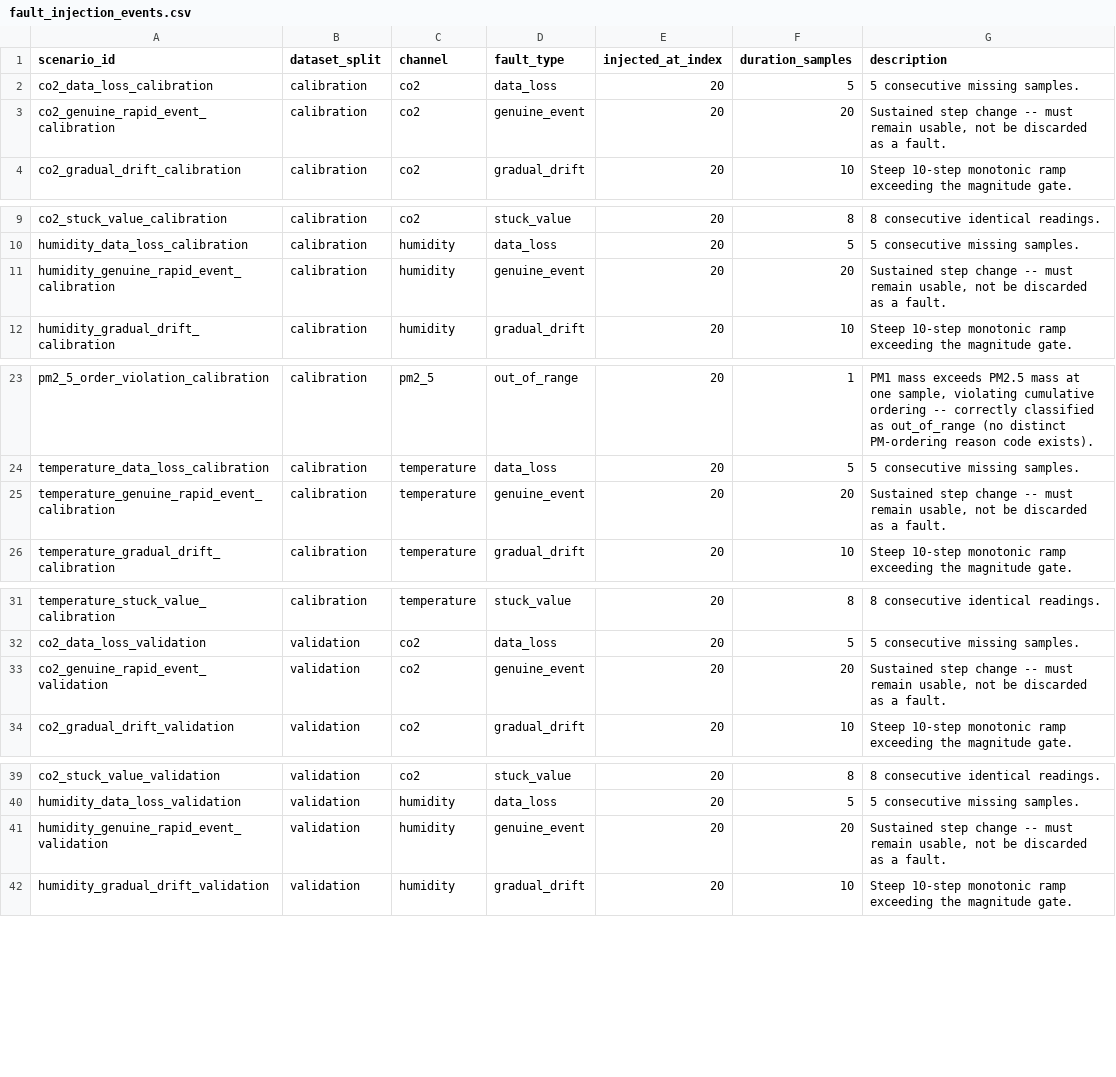
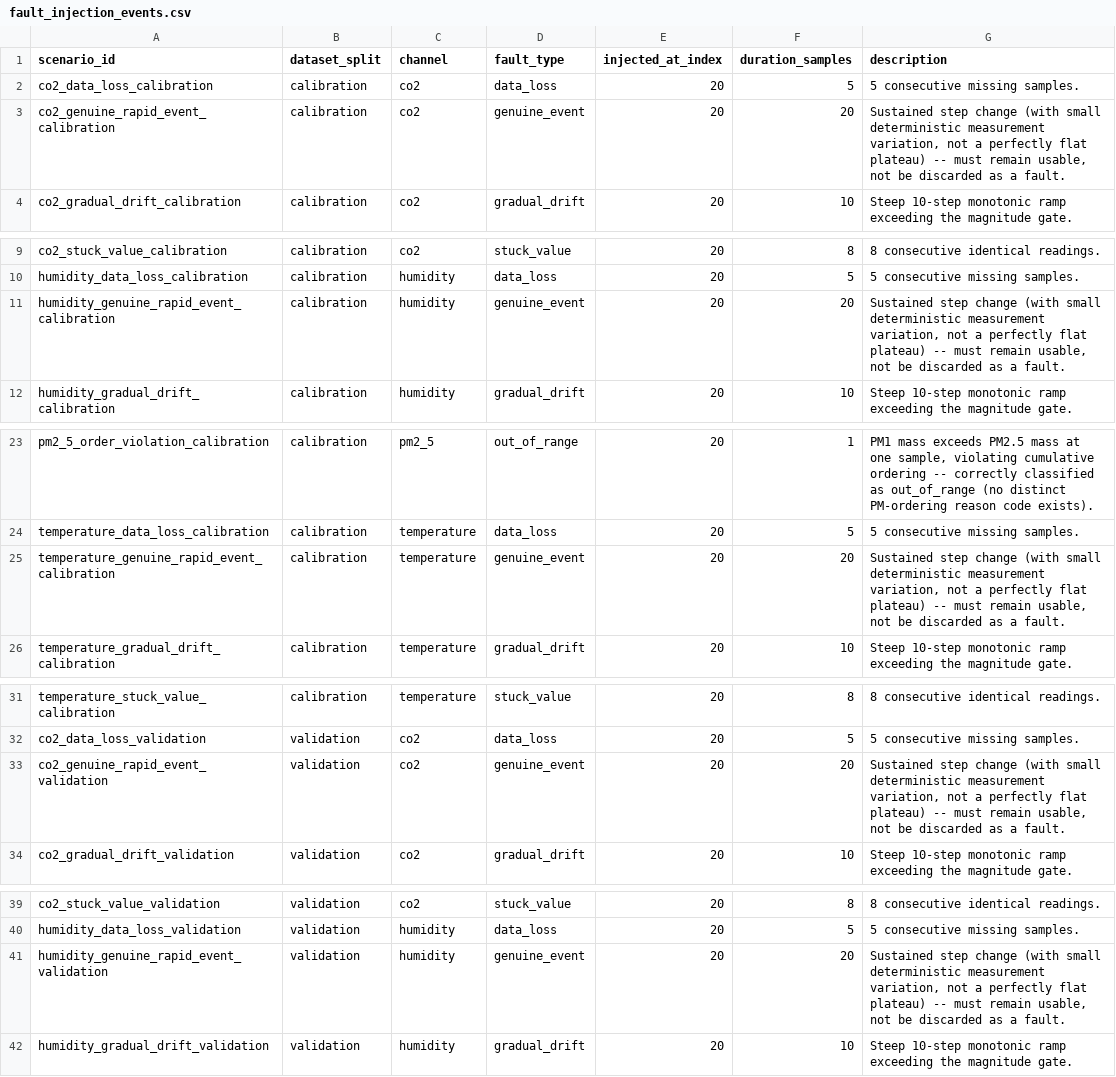
Before and after one commit to ivanborodii/air-index, a CSV file: research_results/final/exports/fault_injection_events.csv, drawn as a sheet; only a part is shown, gaps mark what is left out; the diff covers the shown part only.

```diff
--- a/research_results/final/exports/fault_injection_events.csv
+++ b/research_results/final/exports/fault_injection_events.csv
@@ -2,3 +2,3 @@ scenario_id,dataset_split,channel,fault_type,injected_at_index,duration_samples,
 co2_data_loss_calibration,calibration,co2,data_loss,20,5,5 consecutive missing samples.
-co2_genuine_rapid_event_calibration,calibration,co2,genuine_event,20,20,"Sustained step change -- must remain usable, not be discarded as a fault."
+co2_genuine_rapid_event_calibration,calibration,co2,genuine_event,20,20,"Sustained step change (with small deterministic measurement variation, not a perfectly flat plateau) -- must remain usable, not be discarded as a fault."
 co2_gradual_drift_calibration,calibration,co2,gradual_drift,20,10,Steep 10-step monotonic ramp exceeding the magnitude gate.
@@ -10,3 +10,3 @@ co2_stuck_value_calibration,calibration,co2,stuck_value,20,8,8 consecutive ident
 humidity_data_loss_calibration,calibration,humidity,data_loss,20,5,5 consecutive missing samples.
-humidity_genuine_rapid_event_calibration,calibration,humidity,genuine_event,20,20,"Sustained step change -- must remain usable, not be discarded as a fault."
+humidity_genuine_rapid_event_calibration,calibration,humidity,genuine_event,20,20,"Sustained step change (with small deterministic measurement variation, not a perfectly flat plateau) -- must remain usable, not be discarded as a fault."
 humidity_gradual_drift_calibration,calibration,humidity,gradual_drift,20,10,Steep 10-step monotonic ramp exceeding the magnitude gate.
@@ -24,3 +24,3 @@ pm2_5_order_violation_calibration,calibration,pm2_5,out_of_range,20,1,"PM1 mass
 temperature_data_loss_calibration,calibration,temperature,data_loss,20,5,5 consecutive missing samples.
-temperature_genuine_rapid_event_calibration,calibration,temperature,genuine_event,20,20,"Sustained step change -- must remain usable, not be discarded as a fault."
+temperature_genuine_rapid_event_calibration,calibration,temperature,genuine_event,20,20,"Sustained step change (with small deterministic measurement variation, not a perfectly flat plateau) -- must remain usable, not be discarded as a fault."
 temperature_gradual_drift_calibration,calibration,temperature,gradual_drift,20,10,Steep 10-step monotonic ramp exceeding the magnitude gate.
@@ -32,3 +32,3 @@ temperature_stuck_value_calibration,calibration,temperature,stuck_value,20,8,8 c
 co2_data_loss_validation,validation,co2,data_loss,20,5,5 consecutive missing samples.
-co2_genuine_rapid_event_validation,validation,co2,genuine_event,20,20,"Sustained step change -- must remain usable, not be discarded as a fault."
+co2_genuine_rapid_event_validation,validation,co2,genuine_event,20,20,"Sustained step change (with small deterministic measurement variation, not a perfectly flat plateau) -- must remain usable, not be discarded as a fault."
 co2_gradual_drift_validation,validation,co2,gradual_drift,20,10,Steep 10-step monotonic ramp exceeding the magnitude gate.
@@ -40,3 +40,3 @@ co2_stuck_value_validation,validation,co2,stuck_value,20,8,8 consecutive identic
 humidity_data_loss_validation,validation,humidity,data_loss,20,5,5 consecutive missing samples.
-humidity_genuine_rapid_event_validation,validation,humidity,genuine_event,20,20,"Sustained step change -- must remain usable, not be discarded as a fault."
+humidity_genuine_rapid_event_validation,validation,humidity,genuine_event,20,20,"Sustained step change (with small deterministic measurement variation, not a perfectly flat plateau) -- must remain usable, not be discarded as a fault."
 humidity_gradual_drift_validation,validation,humidity,gradual_drift,20,10,Steep 10-step monotonic ramp exceeding the magnitude gate.
```
Also changed, not shown: 1 edited cell elsewhere in this file, research_results/final/exports/hampel_calibration.csv, research_results/final/exports/sensitivity_coverage_by_point.csv, 52 other files.
